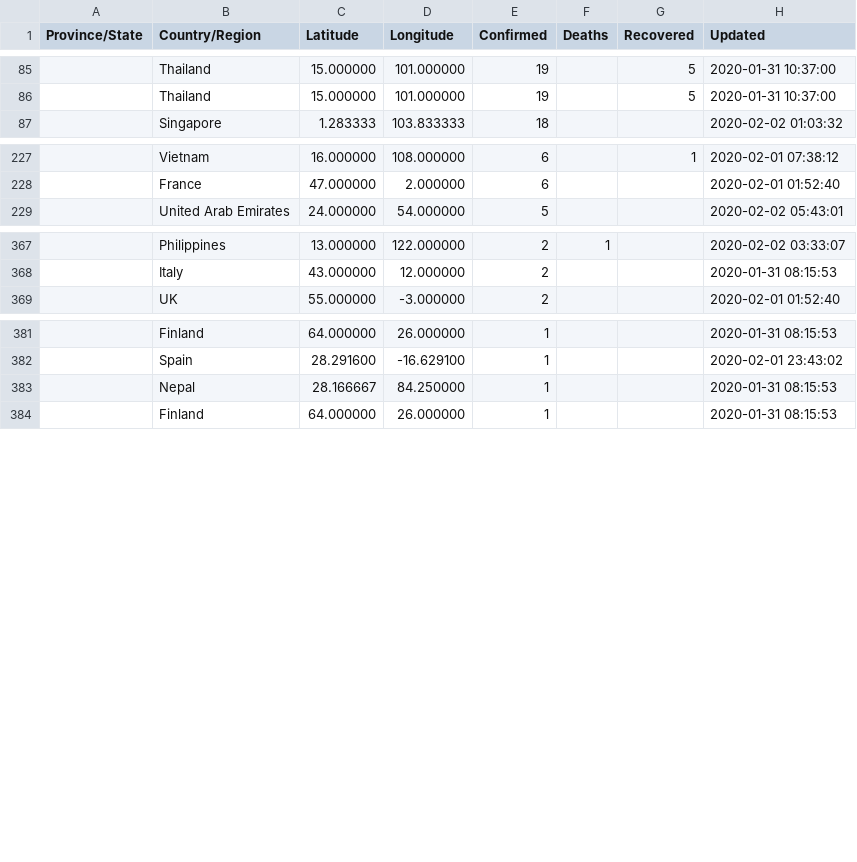
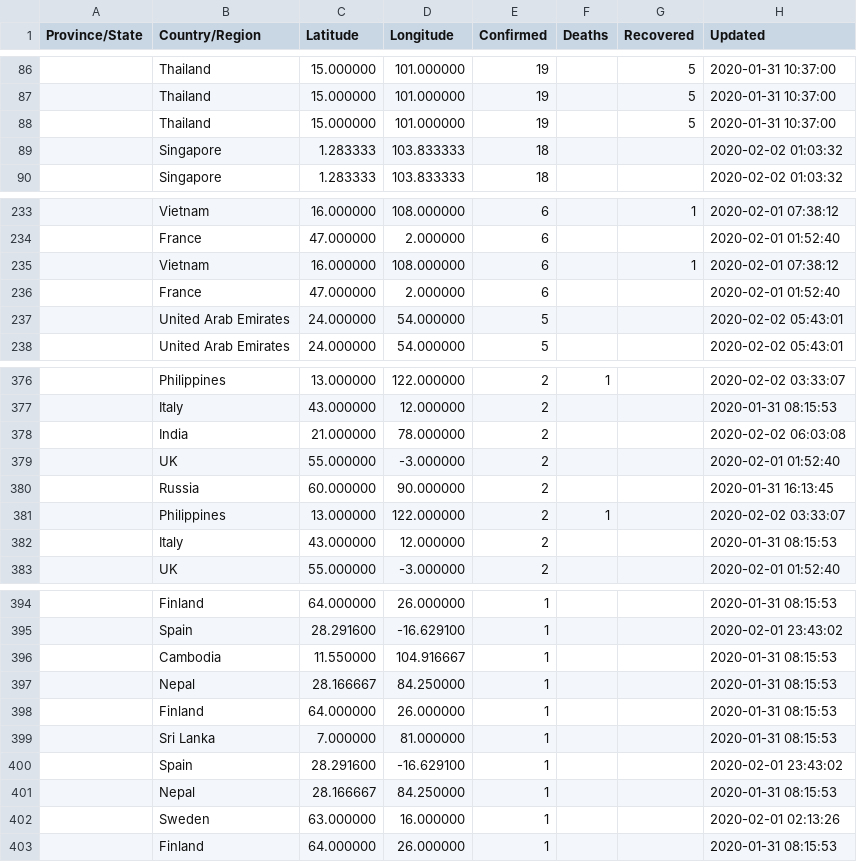
Before and after one commit to smartquark/coronavirus_data, a TSV file: data/jhu-opsdashboard.tsv, drawn as a sheet; only a part is shown, gaps mark what is left out; the diff covers the shown part only; the diff names each change by its address in the sheet, - before the commit and + after, or states it on an @@ line.

Commit message:
2020-02-03 19:58:16

```diff
--- a/data/jhu-opsdashboard.tsv
+++ b/data/jhu-opsdashboard.tsv
+row 88:  | Thailand | 15.000000 | 101.000000 | 19 |  | 5 | 2020-01-31 10:37:00
+row 89:  | Singapore | 1.283333 | 103.833333 | 18 |  |  | 2020-02-02 01:03:32
+row 235:  | Vietnam | 16.000000 | 108.000000 | 6 |  | 1 | 2020-02-01 07:38:12
+row 236:  | France | 47.000000 | 2.000000 | 6 |  |  | 2020-02-01 01:52:40
+row 237:  | United Arab Emirates | 24.000000 | 54.000000 | 5 |  |  | 2020-02-02 05:43:01
+row 378:  | India | 21.000000 | 78.000000 | 2 |  |  | 2020-02-02 06:03:08
+row 379:  | UK | 55.000000 | -3.000000 | 2 |  |  | 2020-02-01 01:52:40
+row 380:  | Russia | 60.000000 | 90.000000 | 2 |  |  | 2020-01-31 16:13:45
+row 381:  | Philippines | 13.000000 | 122.000000 | 2 | 1 |  | 2020-02-02 03:33:07
+row 382:  | Italy | 43.000000 | 12.000000 | 2 |  |  | 2020-01-31 08:15:53
@@ row 375 moved to row 396: Cambodia @@
+row 398:  | Finland | 64.000000 | 26.000000 | 1 |  |  | 2020-01-31 08:15:53
+row 399:  | Sri Lanka | 7.000000 | 81.000000 | 1 |  |  | 2020-01-31 08:15:53
+row 400:  | Spain | 28.291600 | -16.629100 | 1 |  |  | 2020-02-01 23:43:02
+row 401:  | Nepal | 28.166667 | 84.250000 | 1 |  |  | 2020-01-31 08:15:53
+row 402:  | Sweden | 63.000000 | 16.000000 | 1 |  |  | 2020-02-01 02:13:26
```
Also changed, not shown: 5 added rows elsewhere in this file.
